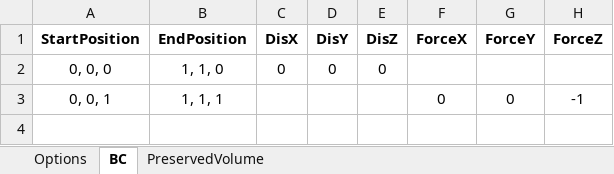
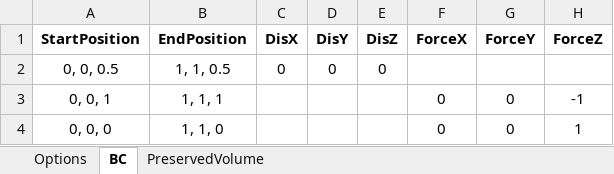
Before and after one commit to abolfazl-ai/topology-optimization, an Excel workbook: 3d-single-material/input.xlsx, sheet BC, drawn as a sheet; values as stored, in another font and other column widths than the file's, no borders; the diff names each change by its address in the sheet, - before the commit and + after, or states it on an @@ line.

```diff
--- a/3d-single-material/input.xlsx (sheet BC)
+++ b/3d-single-material/input.xlsx (sheet BC)
-A2 (StartPosition): 0, 0, 0
+A2 (StartPosition): 0, 0, 0.5
-B2 (EndPosition): 1, 1, 0
+B2 (EndPosition): 1, 1, 0.5
+row 4: 0, 0, 0 | 1, 1, 0 |  |  |  | 0 | 0 | 1
```
Also changed, not shown: sheet PreservedVolume, 4 other files.
